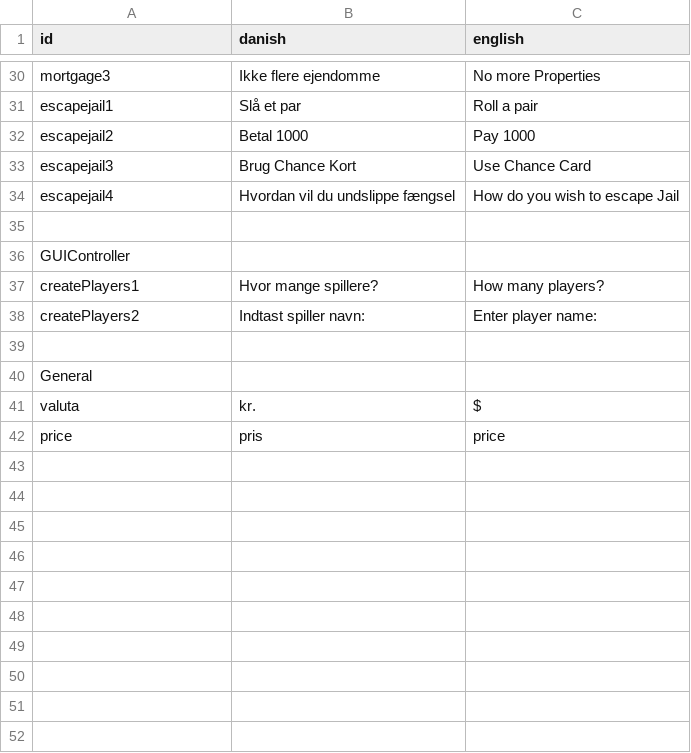
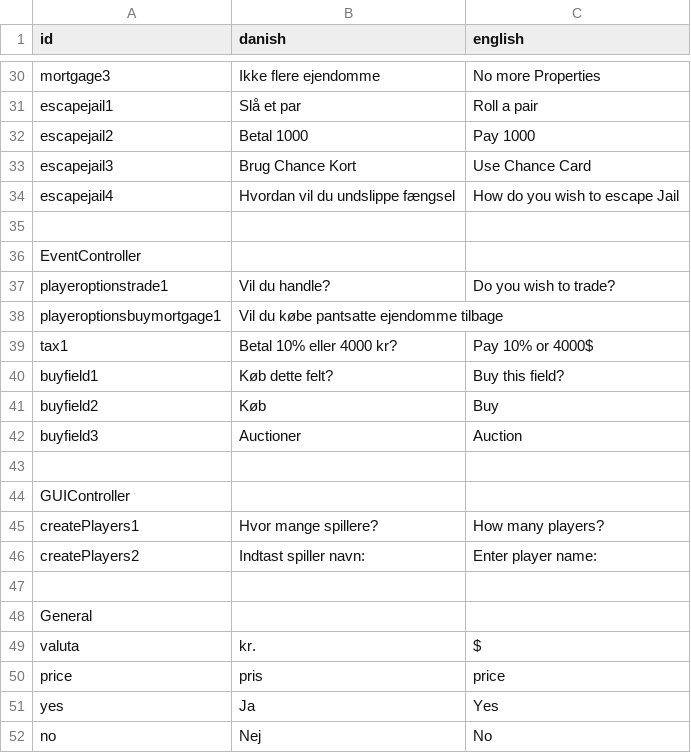
Before and after one commit to MadSoeDK/CDIO_20_final, a CSV file: src/main/resources/language.csv, drawn as a sheet; only a part is shown, gaps mark what is left out; the diff names each change by its address in the sheet, - before the commit and + after, or states it on an @@ line.

Commit message:
Added more language changes

```diff
--- a/src/main/resources/language.csv
+++ b/src/main/resources/language.csv
+row 36: EventController
+row 37: playeroptionstrade1 | Vil du handle? | Do you wish to trade?
+row 38: playeroptionsbuymortgage1 | Vil du købe pantsatte ejendomme tilbage
+row 39: tax1 | Betal 10% eller 4000 kr? | Pay 10% or 4000$
+row 40: buyfield1 | Køb dette felt? | Buy this field?
+row 41: buyfield2 | Køb | Buy
+row 42: buyfield3 | Auctioner | Auction
+row 43: (empty)
+row 51: yes | Ja | Yes
+row 52: no | Nej | No
```
Also changed, not shown: 2 other files.
